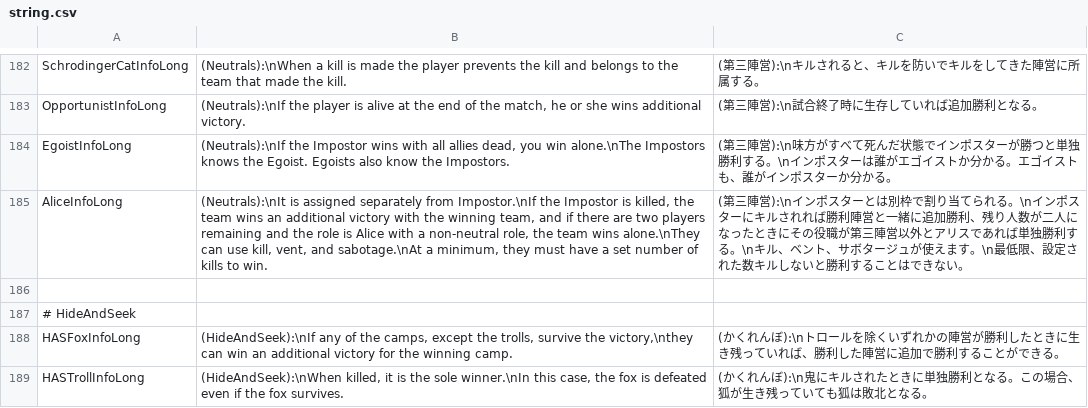
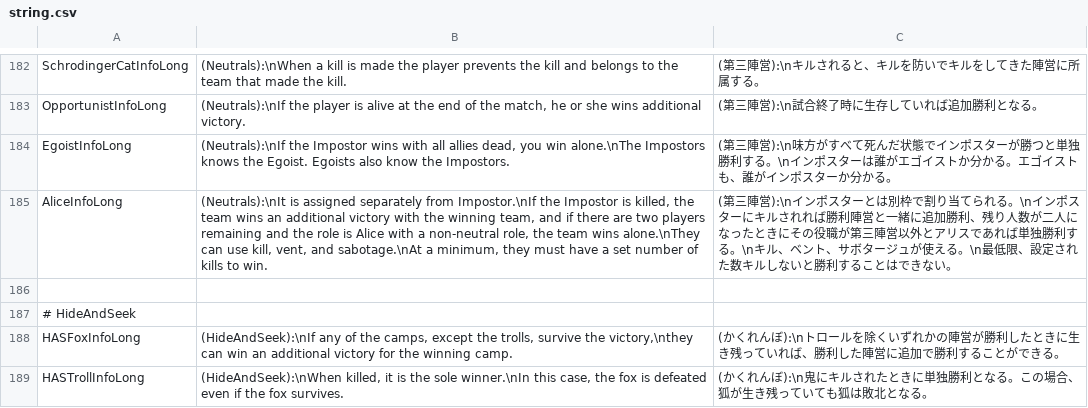
Before and after one commit to xyjx001/TownOfHost, a CSV file: Resources/string.csv, drawn as a sheet; only a part is shown, gaps mark what is left out.

Commit message:
csv修正

```diff
--- a/Resources/string.csv
+++ b/Resources/string.csv
@@ -184,3 +184,3 @@ OpportunistInfoLong,"(Neutrals):\nIf the player is alive at the end of the match
 EgoistInfoLong,"(Neutrals):\nIf the Impostor wins with all allies dead, you win alone.\nThe Impostors knows the Egoist. Egoists also know the Impostors.",(第三陣営):\n味方がすべて死んだ状態でインポスターが勝つと単独勝利する。\nインポスターは誰がエゴイストか分かる。エゴイストも、誰がインポスターか分かる。
-AliceInfoLong,"(Neutrals):\nIt is assigned separately from Impostor.\nIf the Impostor is killed, the team wins an additional victory with the winning team, and if there are two players remaining and the role is Alice with a non-neutral role, the team wins alone.\nThey can use kill, vent, and sabotage.\nAt a minimum, they must have a set number of kills to win.",(第三陣営):\nインポスターとは別枠で割り当てられる。\nインポスターにキルされれば勝利陣営と一緒に追加勝利、残り人数が二人になったときにその役職が第三陣営以外とアリスであれば単独勝利する。\nキル、ベント、サボタージュが使えます。\n最低限、設定された数キルしないと勝利することはできない。
+AliceInfoLong,"(Neutrals):\nIt is assigned separately from Impostor.\nIf the Impostor is killed, the team wins an additional victory with the winning team, and if there are two players remaining and the role is Alice with a non-neutral role, the team wins alone.\nThey can use kill, vent, and sabotage.\nAt a minimum, they must have a set number of kills to win.",(第三陣営):\nインポスターとは別枠で割り当てられる。\nインポスターにキルされれば勝利陣営と一緒に追加勝利、残り人数が二人になったときにその役職が第三陣営以外とアリスであれば単独勝利する。\nキル、ベント、サボタージュが使える。\n最低限、設定された数キルしないと勝利することはできない。
 
```
